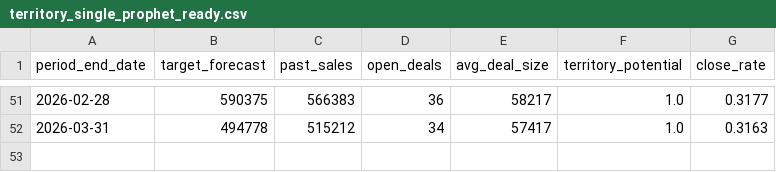
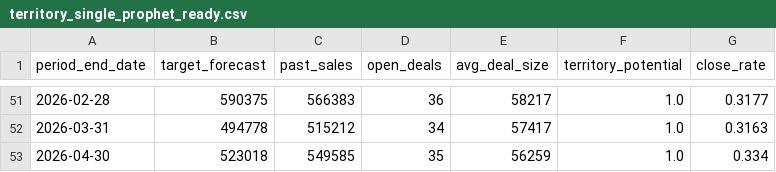
Before and after one commit to hafsa1meshhen-cell/SalesForcasting, a CSV file: territory_single_prophet_ready.csv, drawn as a sheet; only a part is shown, gaps mark what is left out.

Commit message:
Update forecast outputs and README from latest notebook run

```diff
--- a/territory_single_prophet_ready.csv
+++ b/territory_single_prophet_ready.csv
@@ -52 +52,2 @@ period_end_date,target_forecast,past_sales,open_deals,avg_deal_size,territory_po
 2026-03-31,494778,515212,34,57417,1.0,0.3163
+2026-04-30,523018,549585,35,56259,1.0,0.334
```
Also changed, not shown: prophet_historical_performance.csv, prophet_sales_forecast_results.csv, 3 other files.
